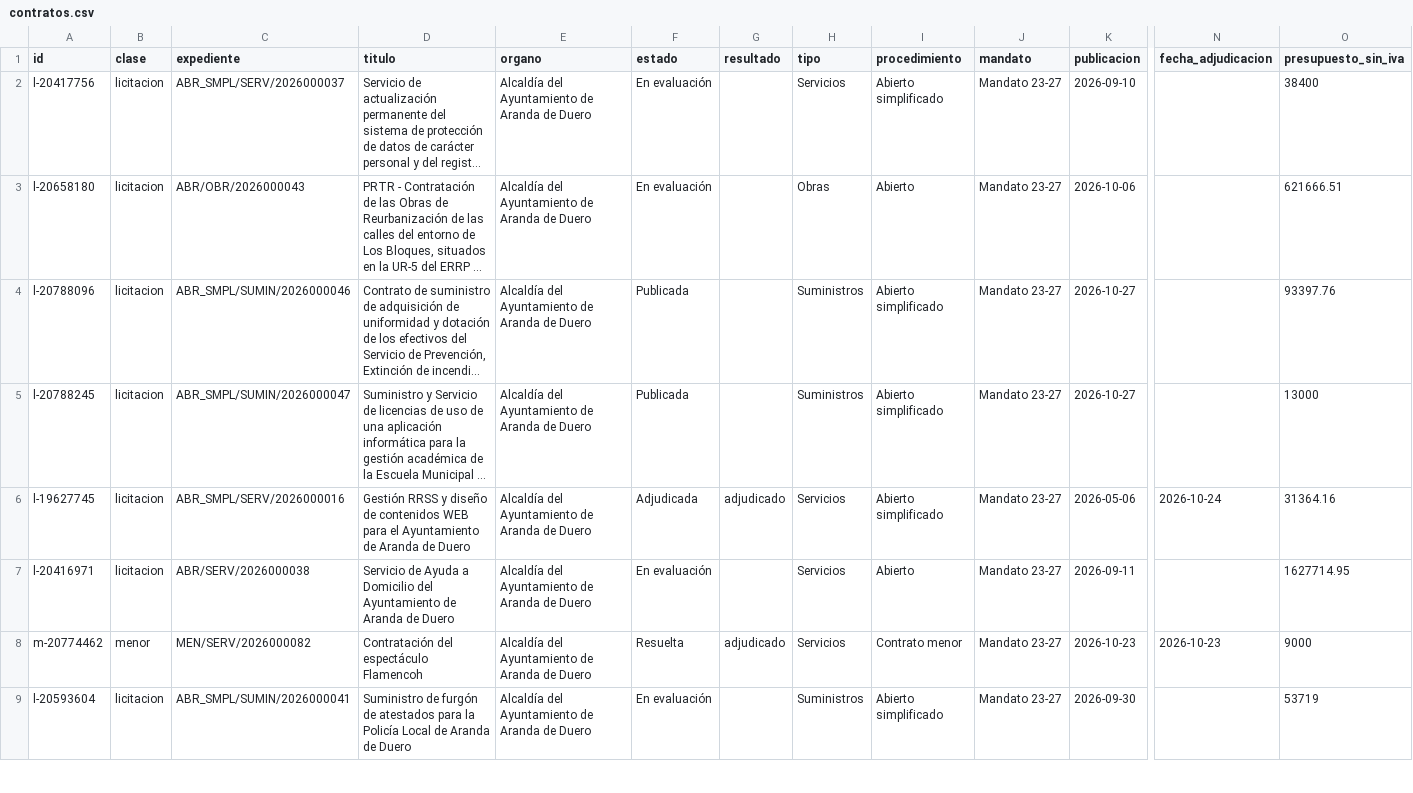
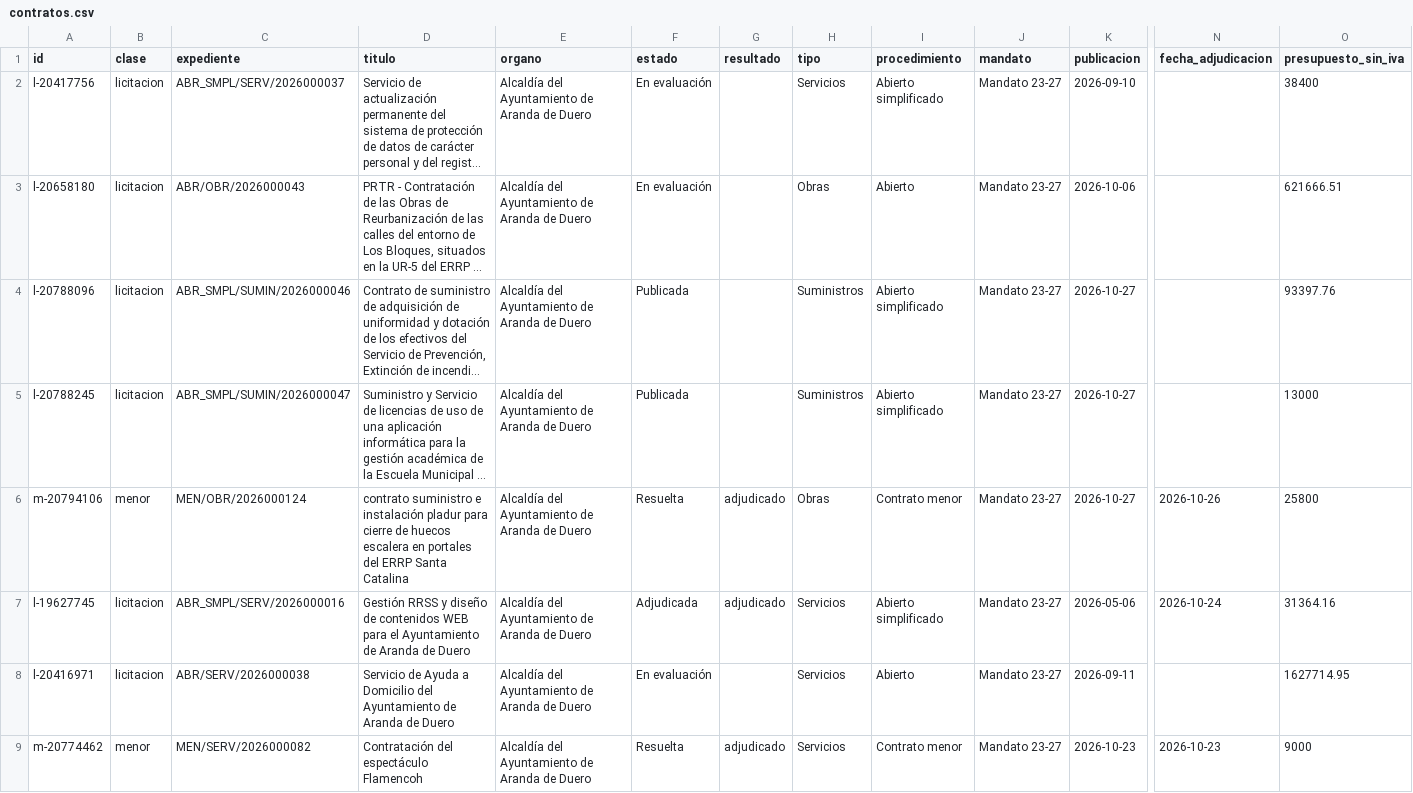
Before and after one commit to willyaranda/contratacion-estado, a CSV file: docs/datos/contratos.csv, drawn as a sheet; only a part is shown, gaps mark what is left out; the shorter side is filled out with more unchanged rows; long unchanged cells end in …; rows hold the shown columns only; the diff names each change by its address in the sheet, - before the commit and + after, or states it on an @@ line.

```diff
--- a/docs/datos/contratos.csv
+++ b/docs/datos/contratos.csv
+row 6: m-20794106 | menor | MEN/OBR/2026000124 | contrato suministro e instalación pladur para cierre de huecos escalera en portales del ERRP Santa Catalina | Alcaldía del Ayuntamiento de Aranda de Duero | Resuelta | adjudicado | Obras | Contrato menor | Mandato 23-27 | 2026-10-27 | 2026-10-26 | 25800
```
Also changed, not shown: docs/datos/adjudicatarios.csv, 11 other files.
